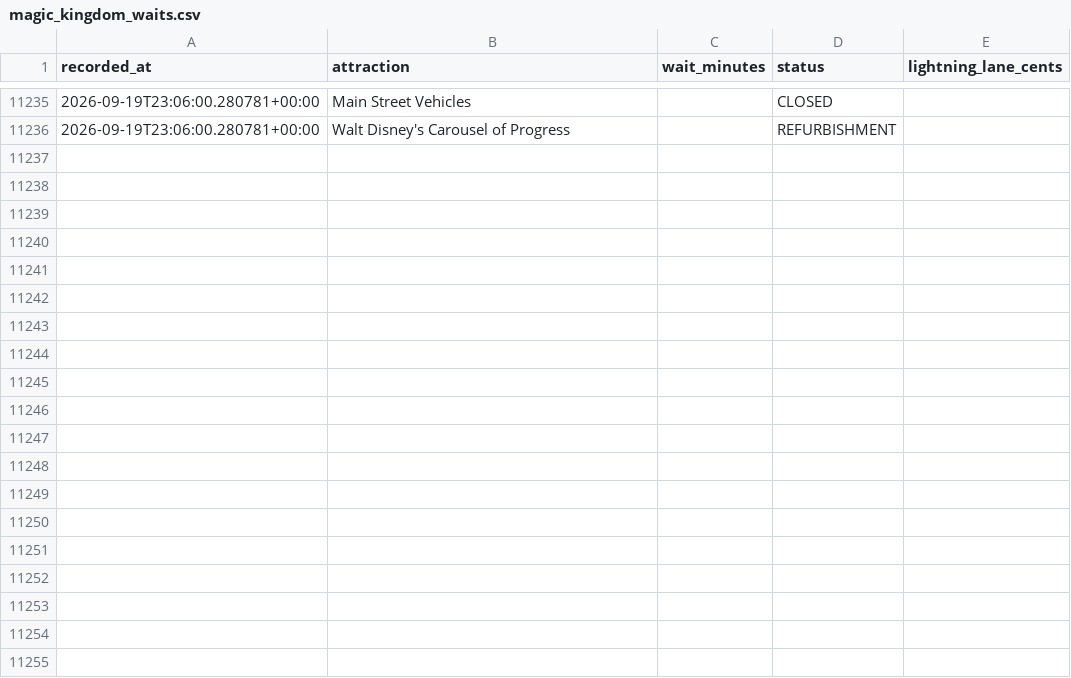
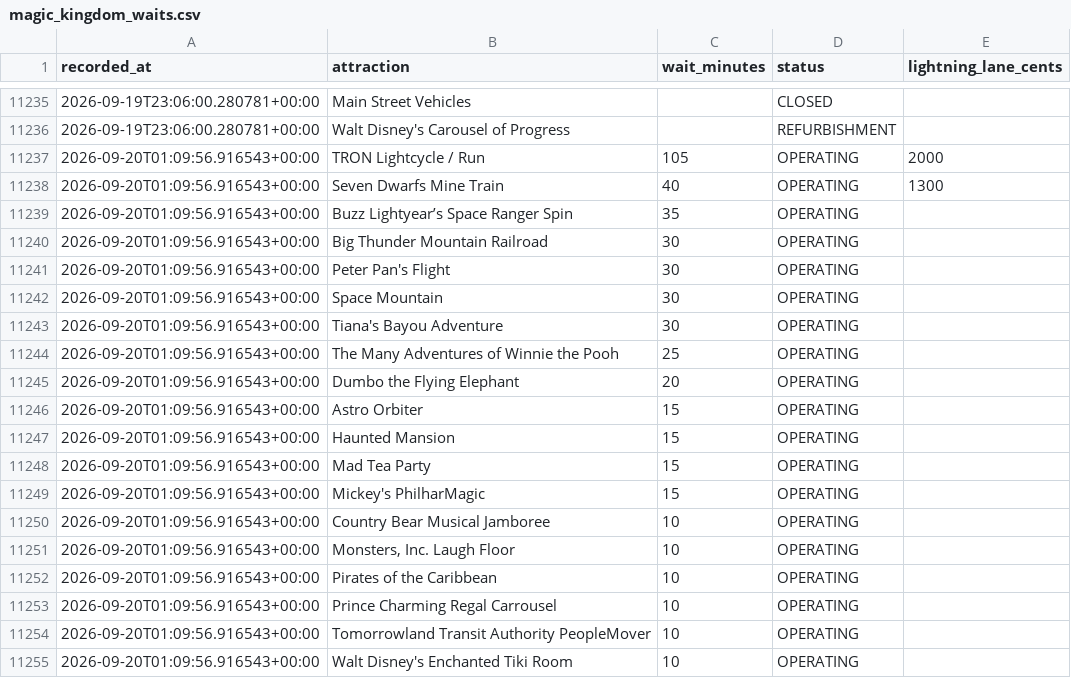
Before and after one commit to floppyotter/mouseql, a CSV file: data/magic_kingdom_waits.csv, drawn as a sheet; only a part is shown, gaps mark what is left out; the diff covers the shown part only; the diff names each change by its address in the sheet, - before the commit and + after, or states it on an @@ line.

Commit message:
Update Magic Kingdom wait data

```diff
--- a/data/magic_kingdom_waits.csv
+++ b/data/magic_kingdom_waits.csv
+row 11237: 2026-09-20T01:09:56.916543+00:00 | TRON Lightcycle / Run | 105 | OPERATING | 2000
+row 11238: 2026-09-20T01:09:56.916543+00:00 | Seven Dwarfs Mine Train | 40 | OPERATING | 1300
+row 11239: 2026-09-20T01:09:56.916543+00:00 | Buzz Lightyear’s Space Ranger Spin | 35 | OPERATING
+row 11240: 2026-09-20T01:09:56.916543+00:00 | Big Thunder Mountain Railroad | 30 | OPERATING
+row 11241: 2026-09-20T01:09:56.916543+00:00 | Peter Pan's Flight | 30 | OPERATING
+row 11242: 2026-09-20T01:09:56.916543+00:00 | Space Mountain | 30 | OPERATING
+row 11243: 2026-09-20T01:09:56.916543+00:00 | Tiana's Bayou Adventure | 30 | OPERATING
+row 11244: 2026-09-20T01:09:56.916543+00:00 | The Many Adventures of Winnie the Pooh | 25 | OPERATING
+row 11245: 2026-09-20T01:09:56.916543+00:00 | Dumbo the Flying Elephant | 20 | OPERATING
+row 11246: 2026-09-20T01:09:56.916543+00:00 | Astro Orbiter | 15 | OPERATING
+row 11247: 2026-09-20T01:09:56.916543+00:00 | Haunted Mansion | 15 | OPERATING
+row 11248: 2026-09-20T01:09:56.916543+00:00 | Mad Tea Party | 15 | OPERATING
+row 11249: 2026-09-20T01:09:56.916543+00:00 | Mickey's PhilharMagic | 15 | OPERATING
+row 11250: 2026-09-20T01:09:56.916543+00:00 | Country Bear Musical Jamboree | 10 | OPERATING
+row 11251: 2026-09-20T01:09:56.916543+00:00 | Monsters, Inc. Laugh Floor | 10 | OPERATING
+row 11252: 2026-09-20T01:09:56.916543+00:00 | Pirates of the Caribbean | 10 | OPERATING
+row 11253: 2026-09-20T01:09:56.916543+00:00 | Prince Charming Regal Carrousel | 10 | OPERATING
+row 11254: 2026-09-20T01:09:56.916543+00:00 | Tomorrowland Transit Authority PeopleMover | 10 | OPERATING
+row 11255: 2026-09-20T01:09:56.916543+00:00 | Walt Disney's Enchanted Tiki Room | 10 | OPERATING
```
Also changed, not shown: 16 added rows elsewhere in this file, data/attraction_locations.csv, 1 other file.
